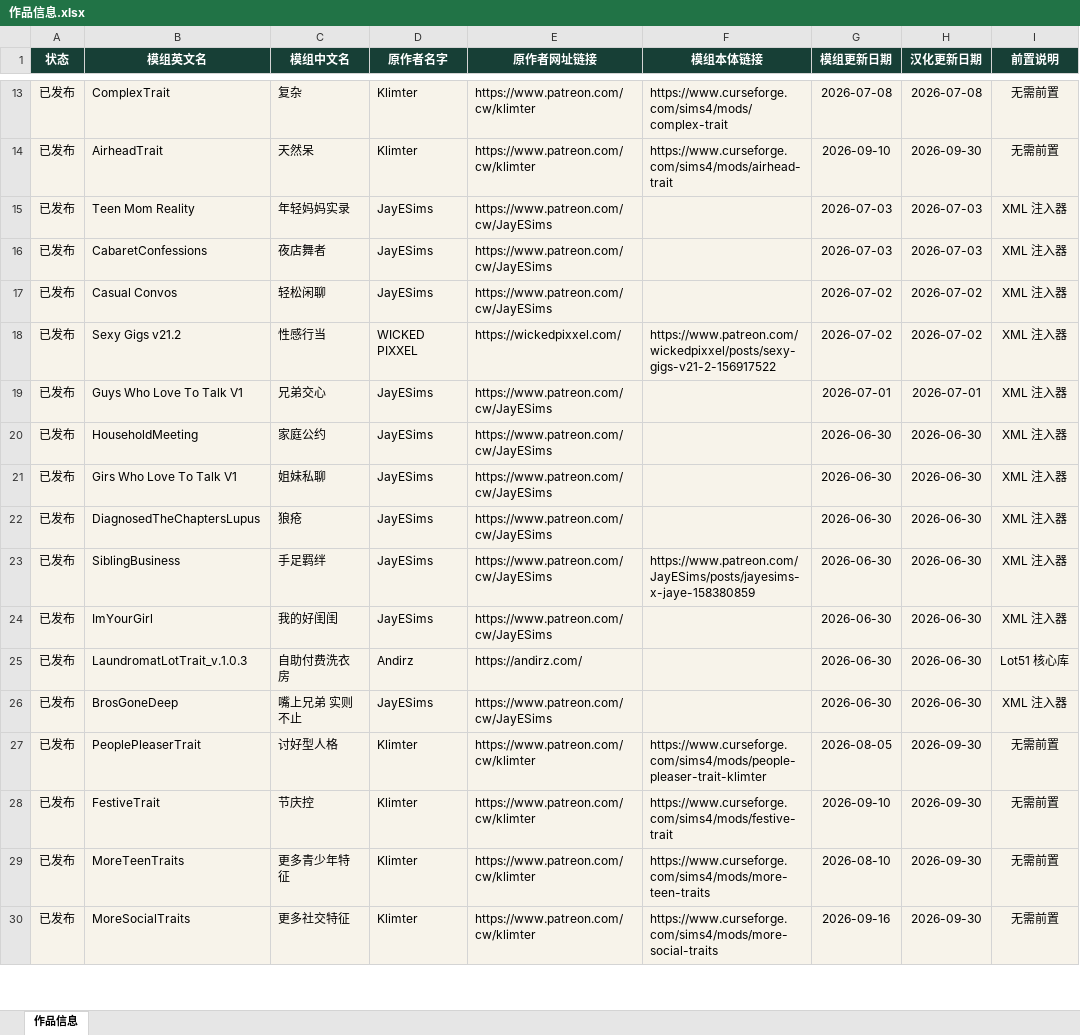
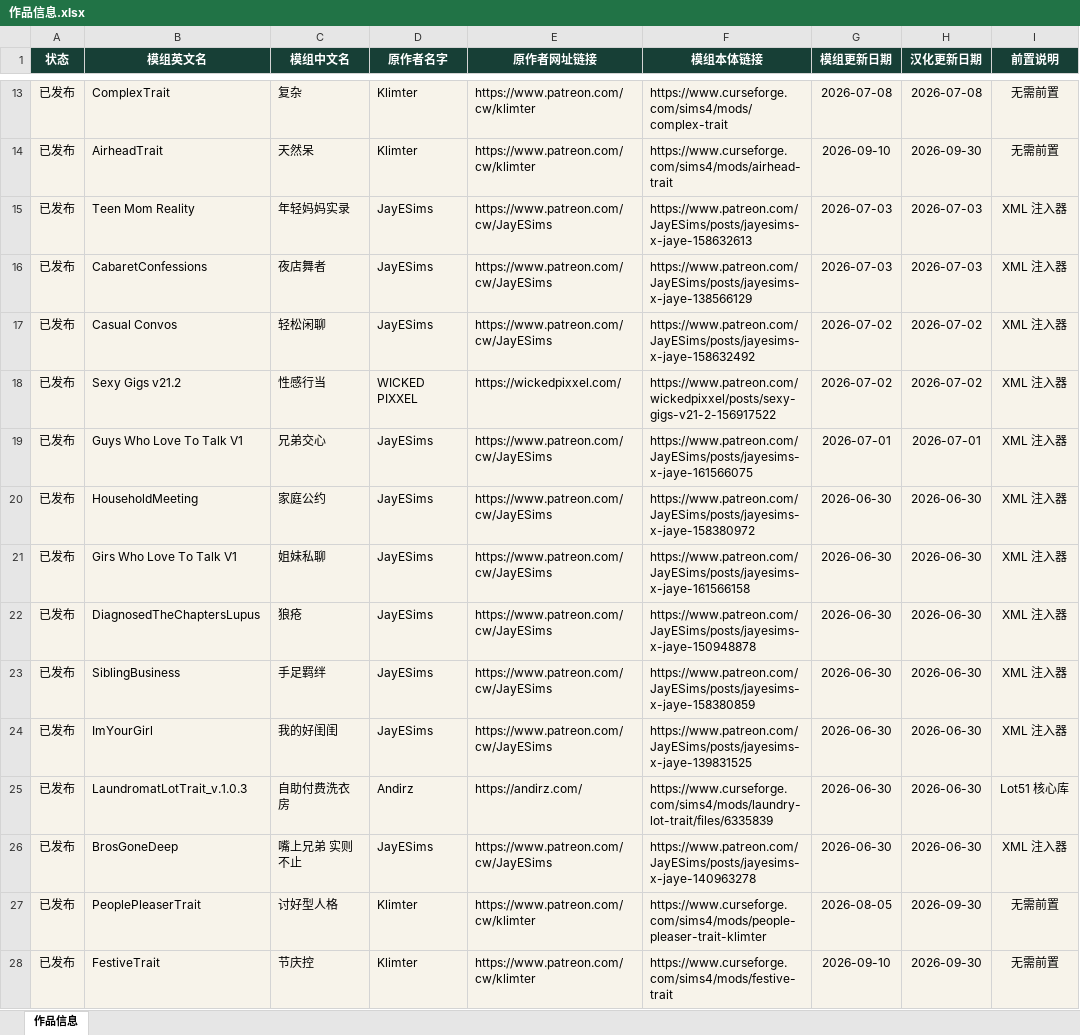
Before and after one commit to niuai-ui/qiuqiu-portfolio, an Excel workbook: 作品信息.xlsx, sheet 作品信息, drawn as a sheet; only a part is shown, gaps mark what is left out; the shorter side is filled out with more unchanged rows; values as stored, in another font and other column widths than the file's, no borders; table styles not drawn; the diff names each change by its address in the sheet, - before the commit and + after, or states it on an @@ line.

```diff
--- a/作品信息.xlsx (sheet 作品信息)
+++ b/作品信息.xlsx (sheet 作品信息)
-F15 (模组本体链接): (empty)
+F15 (模组本体链接): https://www.patreon.com/JayESims/posts/jayesims-x-jaye-158632613
-F16 (模组本体链接): (empty)
+F16 (模组本体链接): https://www.patreon.com/JayESims/posts/jayesims-x-jaye-138566129
-F17 (模组本体链接): (empty)
+F17 (模组本体链接): https://www.patreon.com/JayESims/posts/jayesims-x-jaye-158632492
-F19 (模组本体链接): (empty)
+F19 (模组本体链接): https://www.patreon.com/JayESims/posts/jayesims-x-jaye-161566075
-F20 (模组本体链接): (empty)
+F20 (模组本体链接): https://www.patreon.com/JayESims/posts/jayesims-x-jaye-158380972
-F21 (模组本体链接): (empty)
+F21 (模组本体链接): https://www.patreon.com/JayESims/posts/jayesims-x-jaye-161566158
-F22 (模组本体链接): (empty)
+F22 (模组本体链接): https://www.patreon.com/JayESims/posts/jayesims-x-jaye-150948878
-F24 (模组本体链接): (empty)
+F24 (模组本体链接): https://www.patreon.com/JayESims/posts/jayesims-x-jaye-139831525
-F25 (模组本体链接): (empty)
+F25 (模组本体链接): https://www.curseforge.com/sims4/mods/laundry-lot-trait/files/6335839
-F26 (模组本体链接): (empty)
+F26 (模组本体链接): https://www.patreon.com/JayESims/posts/jayesims-x-jaye-140963278
```
Also changed, not shown: 1 other file.
